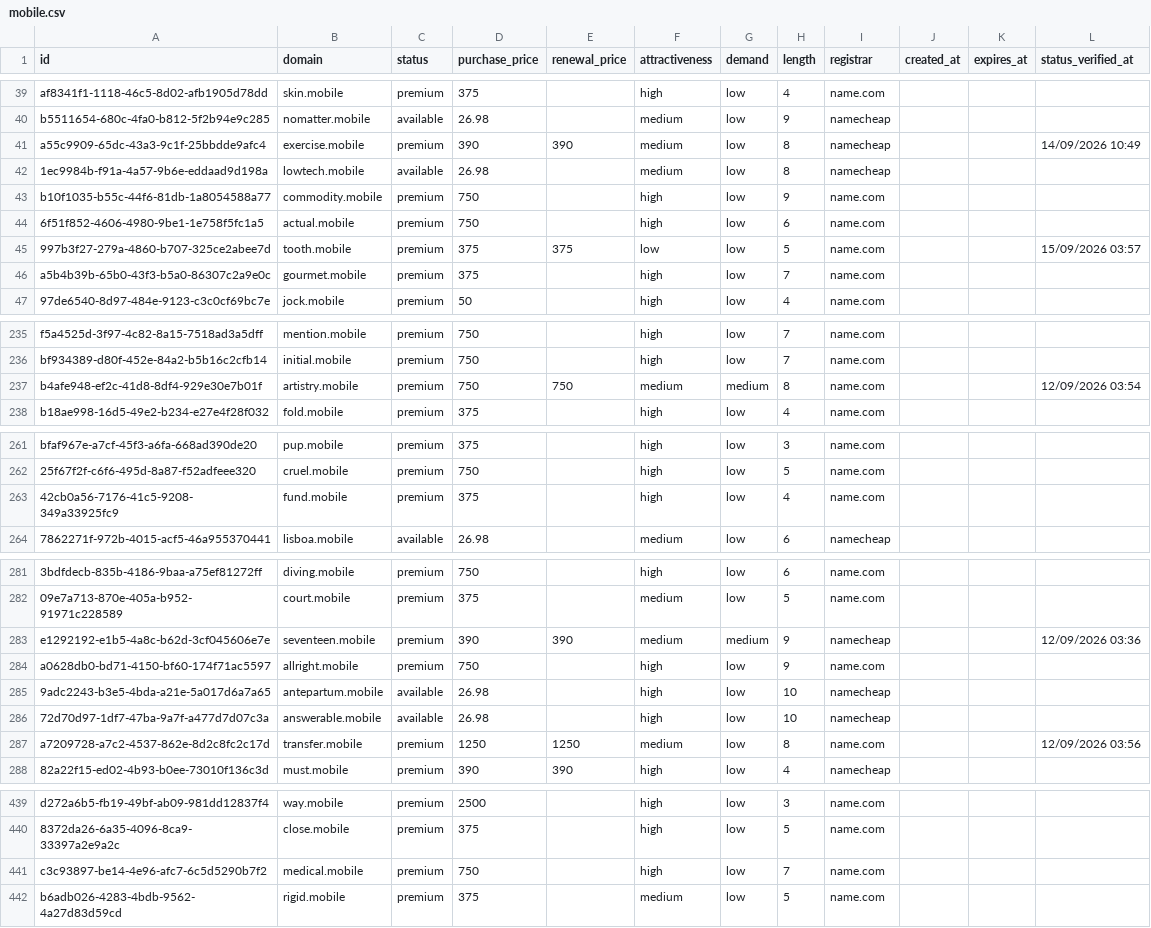
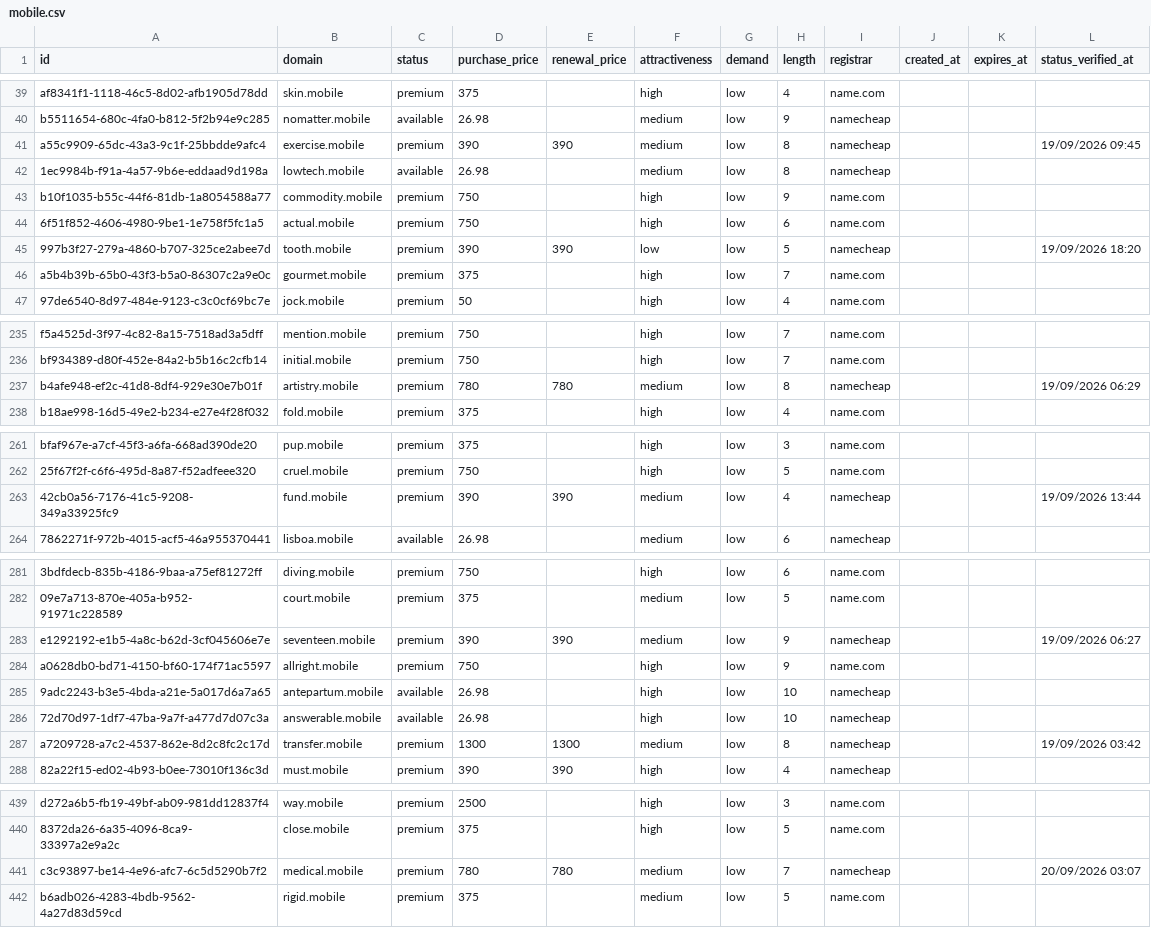
Before and after one commit to UniqueDomains/mobile-oneword-domains, a CSV file: mobile.csv, drawn as a sheet; only a part is shown, gaps mark what is left out; the diff covers the shown part only; the diff names each change by its address in the sheet, - before the commit and + after, or states it on an @@ line.

```diff
--- a/mobile.csv
+++ b/mobile.csv
-L41 (status_verified_at): 14/09/2026 10:49
+L41 (status_verified_at): 19/09/2026 09:45
-D45 (purchase_price): 375
+D45 (purchase_price): 390
-E45 (renewal_price): 375
+E45 (renewal_price): 390
-I45 (registrar): name.com
+I45 (registrar): namecheap
-L45 (status_verified_at): 15/09/2026 03:57
+L45 (status_verified_at): 19/09/2026 18:20
-D237 (purchase_price): 750
+D237 (purchase_price): 780
-E237 (renewal_price): 750
+E237 (renewal_price): 780
-G237 (demand): medium
+G237 (demand): low
-I237 (registrar): name.com
+I237 (registrar): namecheap
-L237 (status_verified_at): 12/09/2026 03:54
+L237 (status_verified_at): 19/09/2026 06:29
-D263 (purchase_price): 375
+D263 (purchase_price): 390
-E263 (renewal_price): (empty)
+E263 (renewal_price): 390
-F263 (attractiveness): high
+F263 (attractiveness): medium
-I263 (registrar): name.com
+I263 (registrar): namecheap
-L263 (status_verified_at): (empty)
+L263 (status_verified_at): 19/09/2026 13:44
-G283 (demand): medium
+G283 (demand): low
-L283 (status_verified_at): 12/09/2026 03:36
+L283 (status_verified_at): 19/09/2026 06:27
-D287 (purchase_price): 1250
+D287 (purchase_price): 1300
-E287 (renewal_price): 1250
+E287 (renewal_price): 1300
-I287 (registrar): name.com
+I287 (registrar): namecheap
-L287 (status_verified_at): 12/09/2026 03:56
+L287 (status_verified_at): 19/09/2026 03:42
-D441 (purchase_price): 750
+D441 (purchase_price): 780
-E441 (renewal_price): (empty)
+E441 (renewal_price): 780
-F441 (attractiveness): high
+F441 (attractiveness): medium
-I441 (registrar): name.com
+I441 (registrar): namecheap
-L441 (status_verified_at): (empty)
+L441 (status_verified_at): 20/09/2026 03:07
```
Also changed, not shown: 91 edited cells elsewhere in this file, 4 other files.
